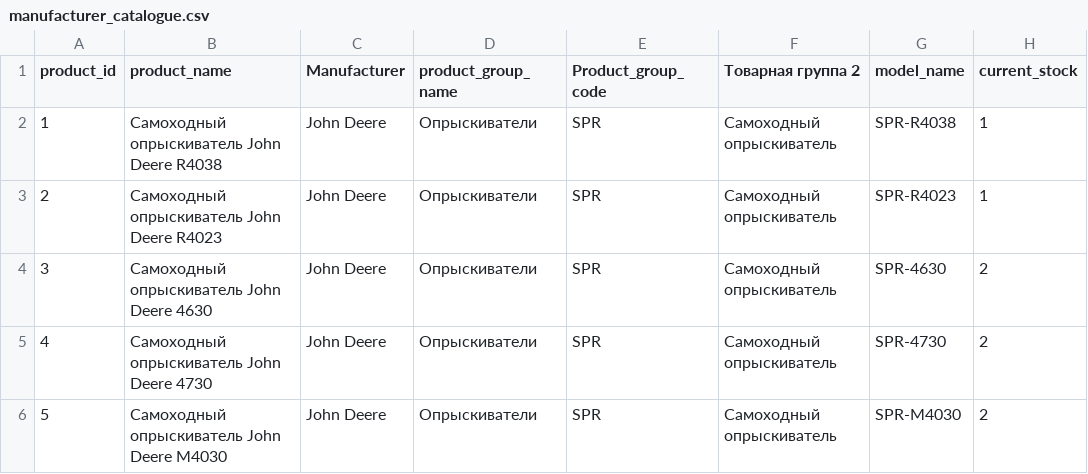
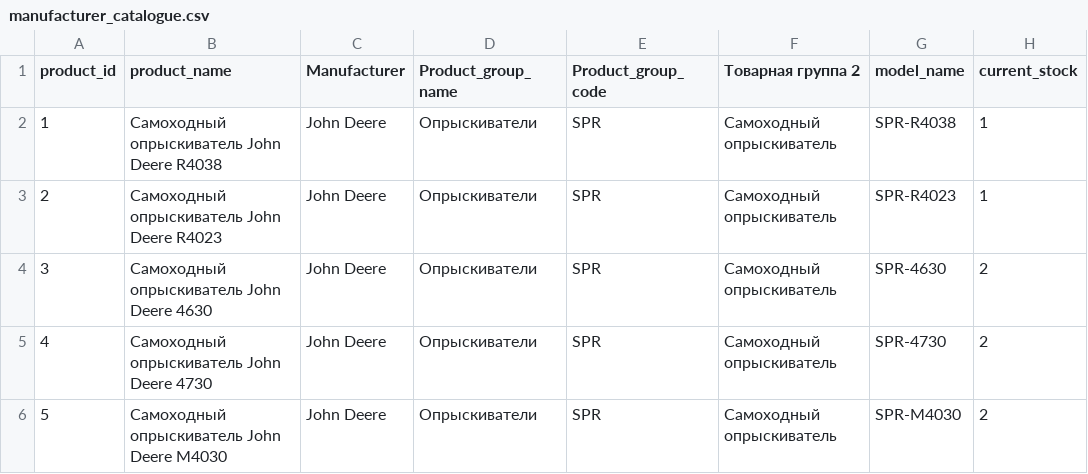
Before and after one commit to Zhenya1975/order_stock_deal_dashboard, a CSV file: data/manufacturer_catalogue.csv, drawn as a sheet; only a part is shown.

```diff
--- a/data/manufacturer_catalogue.csv
+++ b/data/manufacturer_catalogue.csv
@@ -1,2 +1,2 @@
-product_id,product_name,Manufacturer,product_group_name,Product_group_code,Товарная группа 2,model_name,current_stock
+product_id,product_name,Manufacturer,Product_group_name,Product_group_code,Товарная группа 2,model_name,current_stock
 1,Самоходный опрыскиватель John Deere R4038,John Deere,Опрыскиватели,SPR,Самоходный опрыскиватель,SPR-R4038,1
```
Also changed, not shown: data/df_orders.csv, 4 other files.
